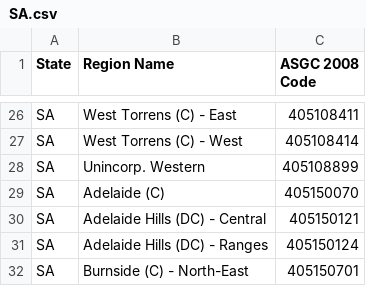
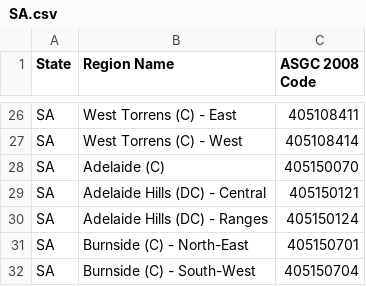
Before and after one commit to boombust/abs-stat-crawler, a CSV file: maps/SA.csv, drawn as a sheet; only a part is shown, gaps mark what is left out; the shorter side is filled out with more unchanged rows; the diff names each change by its address in the sheet, - before the commit and + after, or states it on an @@ line.

Commit message:
another invalid location: sparsely-populated regions of SA

```diff
--- a/maps/SA.csv
+++ b/maps/SA.csv
-row 28: SA | Unincorp. Western | 405108899
```
Also changed, not shown: maps/australia.csv.
